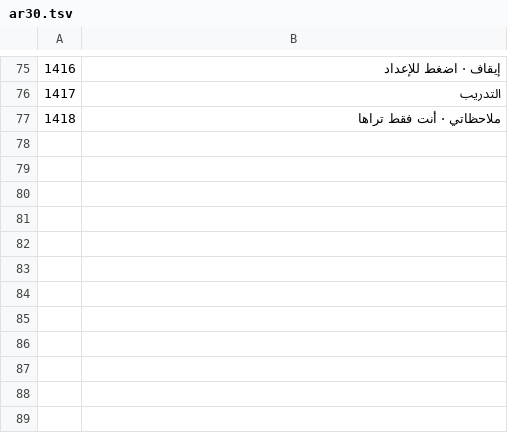
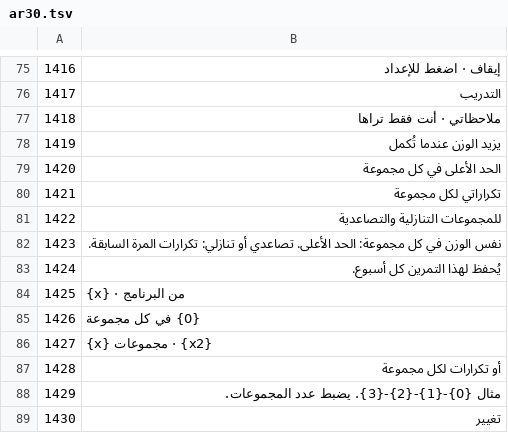
Before and after one commit to zedGains/LiftLog, a TSV file: i18n/src/ar30.tsv, drawn as a sheet; only a part is shown, gaps mark what is left out; the diff names each change by its address in the sheet, - before the commit and + after, or states it on an @@ line.

```diff
--- a/i18n/src/ar30.tsv
+++ b/i18n/src/ar30.tsv
+row 78: 1419 | يزيد الوزن عندما تُكمل
+row 79: 1420 | الحد الأعلى في كل مجموعة
+row 80: 1421 | تكراراتي لكل مجموعة
+row 81: 1422 | للمجموعات التنازلية والتصاعدية
+row 82: 1423 | نفس الوزن في كل مجموعة: الحد الأعلى. تصاعدي أو تنازلي: تكرارات المرة السابقة.
+row 83: 1424 | يُحفظ لهذا التمرين كل أسبوع.
+row 84: 1425 | {x} · من البرنامج
+row 85: 1426 | {0} في كل مجموعة
+row 86: 1427 | {x} مجموعات · {x2}
+row 87: 1428 | أو تكرارات لكل مجموعة
+row 88: 1429 | مثال {0}-{1}-{2}-{3}. يضبط عدد المجموعات.
+row 89: 1430 | تغيير
```
Also changed, not shown: i18n/src/es30.tsv, i18n/src/fr30.tsv, 16 other files.
